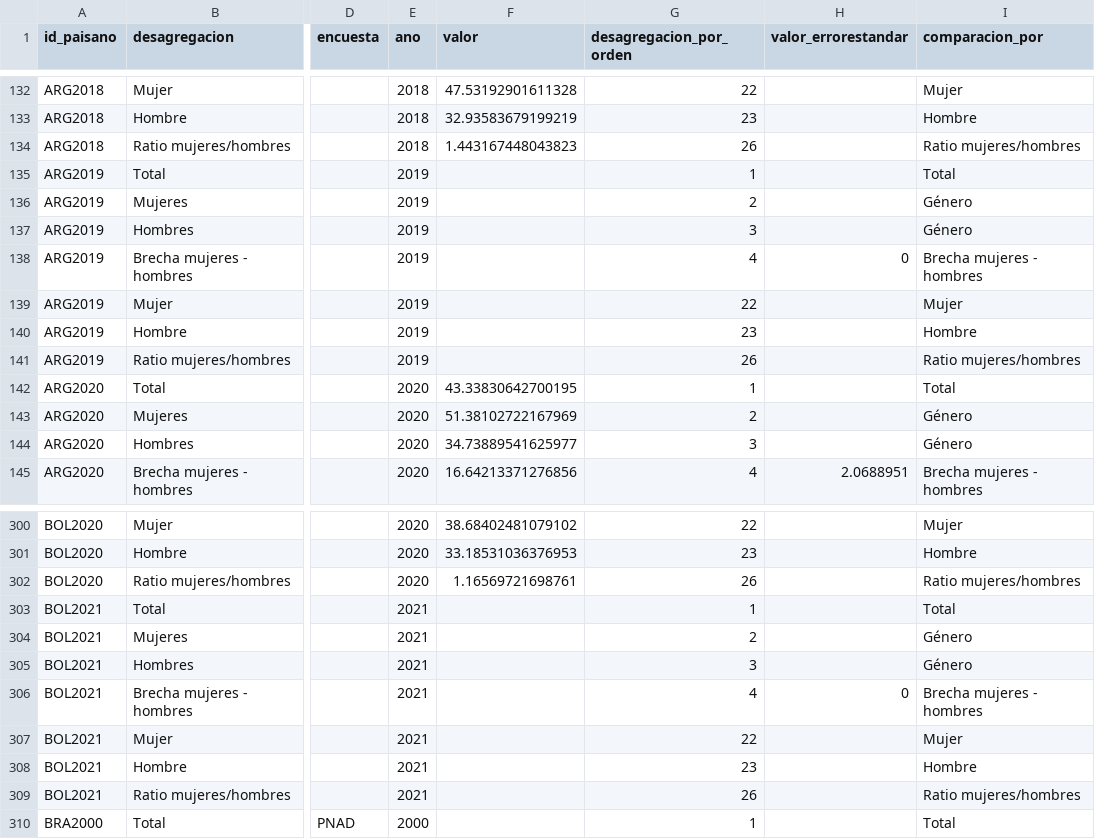
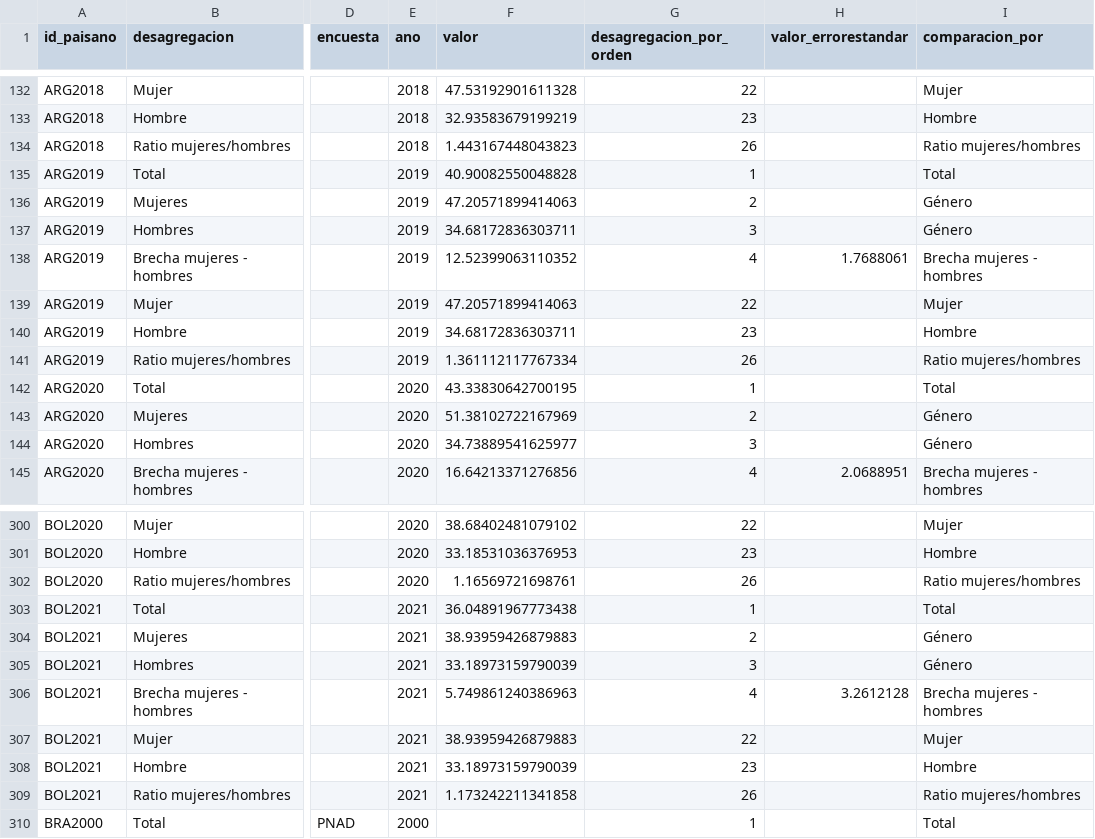
Before and after one commit to julianppe/genlac_dash_ninez_spanish, a CSV file: datasets/escolarizacion_neta_terciaria.csv, drawn as a sheet; only a part is shown, gaps mark what is left out; the diff names each change by its address in the sheet, - before the commit and + after, or states it on an @@ line.

Commit message:
Agregar ARG value = 2019

```diff
--- a/datasets/escolarizacion_neta_terciaria.csv
+++ b/datasets/escolarizacion_neta_terciaria.csv
-F135 (valor): (empty)
+F135 (valor): 40.90082550048828
-F136 (valor): (empty)
+F136 (valor): 47.20571899414063
-F137 (valor): (empty)
+F137 (valor): 34.68172836303711
-F138 (valor): (empty)
+F138 (valor): 12.52399063110352
-H138 (valor_errorestandar): 0
+H138 (valor_errorestandar): 1.7688061
-F139 (valor): (empty)
+F139 (valor): 47.20571899414063
-F140 (valor): (empty)
+F140 (valor): 34.68172836303711
-F141 (valor): (empty)
+F141 (valor): 1.361112117767334
-F303 (valor): (empty)
+F303 (valor): 36.04891967773438
-F304 (valor): (empty)
+F304 (valor): 38.93959426879883
-F305 (valor): (empty)
+F305 (valor): 33.18973159790039
-F306 (valor): (empty)
+F306 (valor): 5.749861240386963
-H306 (valor_errorestandar): 0
+H306 (valor_errorestandar): 3.2612128
-F307 (valor): (empty)
+F307 (valor): 38.93959426879883
-F308 (valor): (empty)
+F308 (valor): 33.18973159790039
-F309 (valor): (empty)
+F309 (valor): 1.173242211341858
```
Also changed, not shown: datasets/jovenes_noescuela_notrabajo.csv, datasets/puntajes_3ro.csv, 5 other files.
